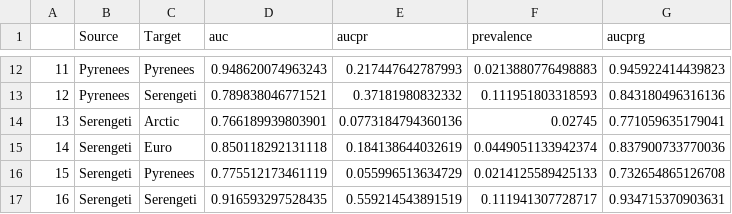
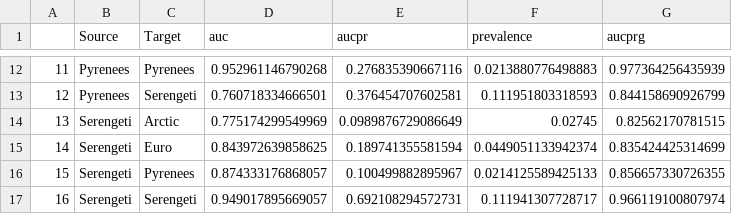
Before and after one commit to MJousse/Chapt-NicheSpace, a CSV file: data/checkpoints/overall_performance.csv, drawn as a sheet; only a part is shown, gaps mark what is left out; the diff covers the shown part only.

```diff
--- a/data/checkpoints/overall_performance.csv
+++ b/data/checkpoints/overall_performance.csv
@@ -12,6 +12,6 @@
-"11","Pyrenees","Pyrenees",0.948620074963243,0.217447642787993,0.0213880776498883,0.945922414439823
-"12","Pyrenees","Serengeti",0.789838046771521,0.37181980832332,0.111951803318593,0.843180496316136
-"13","Serengeti","Arctic",0.766189939803901,0.0773184794360136,0.02745,0.771059635179041
-"14","Serengeti","Euro",0.850118292131118,0.184138644032619,0.0449051133942374,0.837900733770036
-"15","Serengeti","Pyrenees",0.775512173461119,0.055996513634729,0.0214125589425133,0.732654865126708
-"16","Serengeti","Serengeti",0.916593297528435,0.559214543891519,0.111941307728717,0.934715370903631
+"11","Pyrenees","Pyrenees",0.952961146790268,0.276835390667116,0.0213880776498883,0.977364256435939
+"12","Pyrenees","Serengeti",0.760718334666501,0.376454707602581,0.111951803318593,0.844158690926799
+"13","Serengeti","Arctic",0.775174299549969,0.0989876729086649,0.02745,0.82562170781515
+"14","Serengeti","Euro",0.843972639858625,0.189741355581594,0.0449051133942374,0.835424425314699
+"15","Serengeti","Pyrenees",0.874333176868057,0.100499882895967,0.0214125589425133,0.856657330726355
+"16","Serengeti","Serengeti",0.949017895669057,0.692108294572731,0.111941307728717,0.966119100807974
```
Also changed, not shown: 30 edited cells elsewhere in this file, data/checkpoints/overall_performance_draws.csv, data/checkpoints/species_performance.csv, 2 other files.
